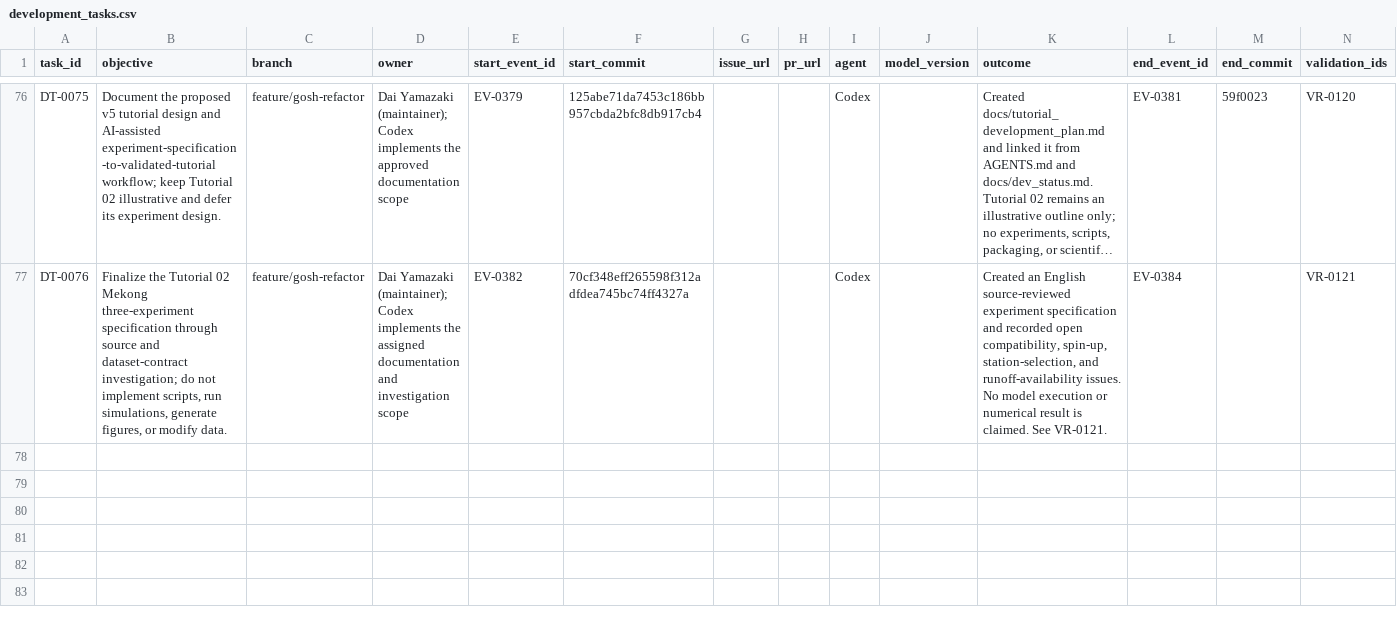
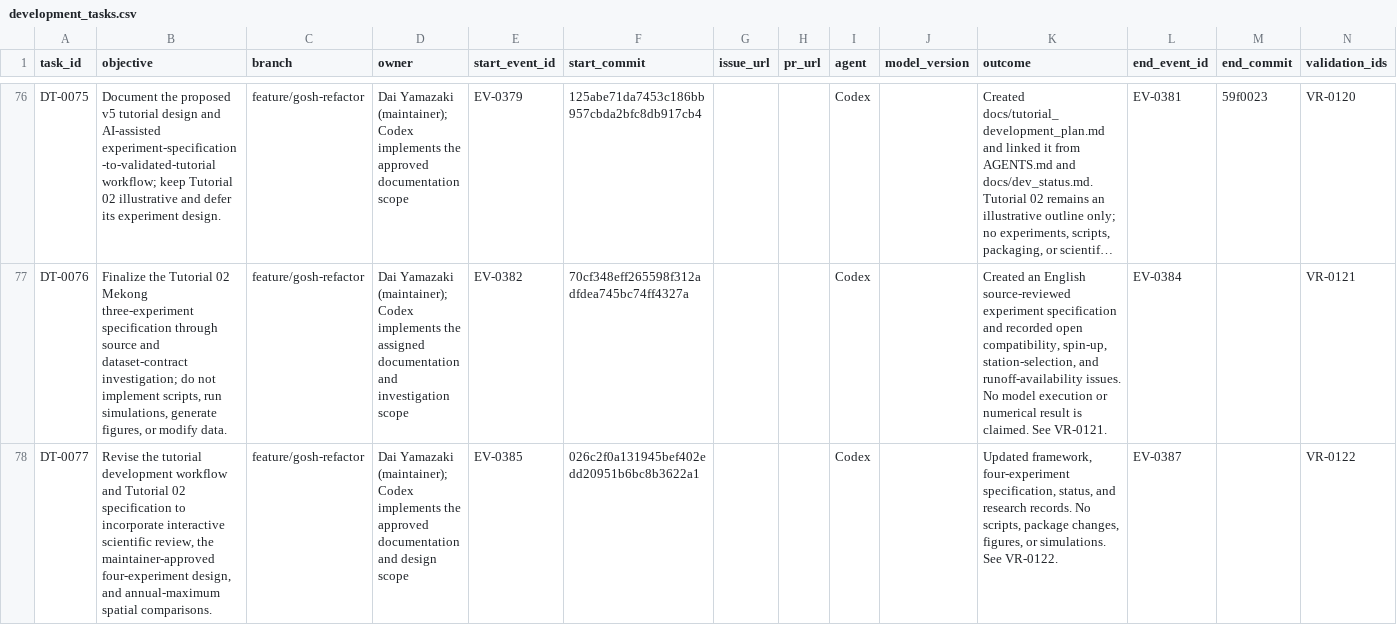
Before and after one commit to global-hydrodynamics/CaMa-Flood_v4, a CSV file: research/development_tasks.csv, drawn as a sheet; only a part is shown, gaps mark what is left out; long unchanged cells end in …; rows hold the shown columns only; the diff names each change by its address in the sheet, - before the commit and + after, or states it on an @@ line.

```diff
--- a/research/development_tasks.csv
+++ b/research/development_tasks.csv
+row 78: DT-0077 | Revise the tutorial development workflow and Tutorial 02 specification to incorporate interactive scientific review, the maintainer-approved four-experiment design, and annual-maximum spatial comparisons. | feature/gosh-refactor | Dai Yamazaki (maintainer); Codex implements the approved documentation and design scope | EV-0385 | 026c2f0a131945bef402edd20951b6bc8b3622a1 |  |  | Codex |  | Updated framework, four-experiment specification, status, and research records. No scripts, package changes, figures, or simulations. See VR-0122. | EV-0387 |  | VR-0122
```
Also changed, not shown: inp/runoff_datasets.csv, research/discussions.csv, 14 other files.
